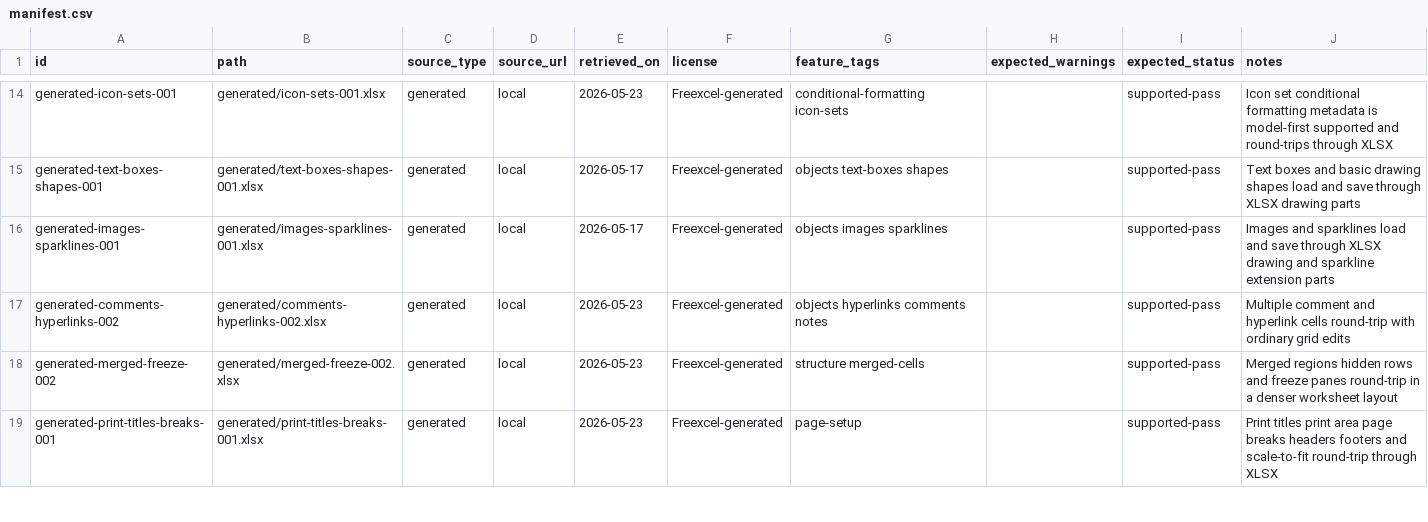
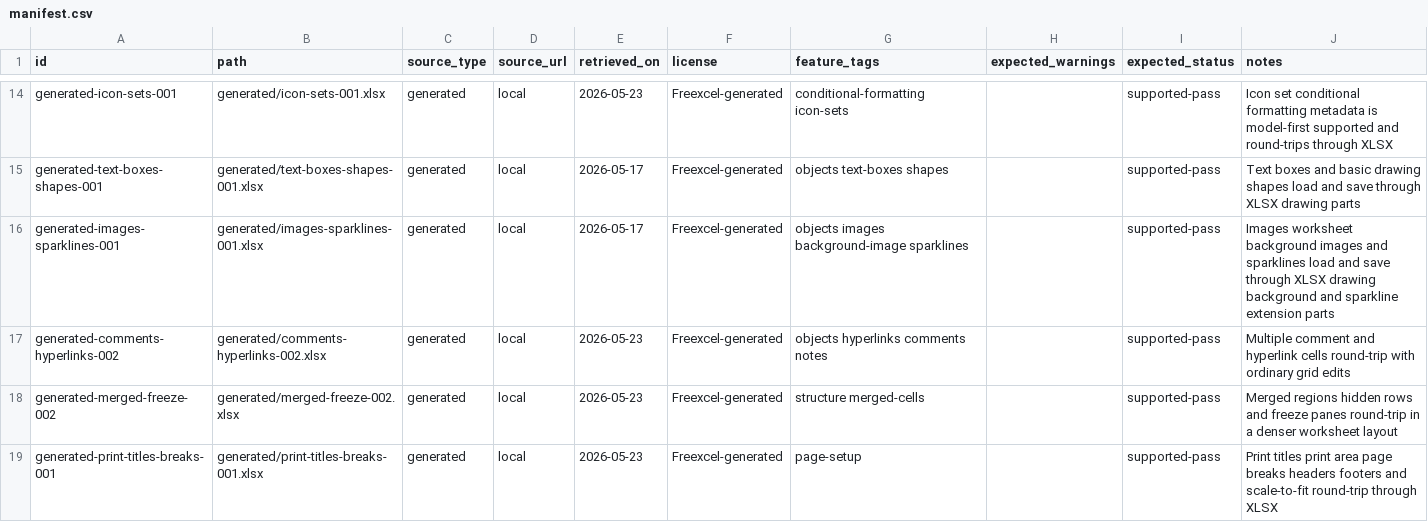
Before and after one commit to tony-xmelon/Freexcel, a CSV file: test-corpus/manifest.csv, drawn as a sheet; only a part is shown, gaps mark what is left out.

Commit message:
Add worksheet background image corpus guard

```diff
--- a/test-corpus/manifest.csv
+++ b/test-corpus/manifest.csv
@@ -15,3 +15,3 @@ generated-icon-sets-001,generated/icon-sets-001.xlsx,generated,local,2026-05-23,
 generated-text-boxes-shapes-001,generated/text-boxes-shapes-001.xlsx,generated,local,2026-05-17,Freexcel-generated,objects text-boxes shapes,,supported-pass,Text boxes and basic drawing shapes load and save through XLSX drawing parts
-generated-images-sparklines-001,generated/images-sparklines-001.xlsx,generated,local,2026-05-17,Freexcel-generated,objects images sparklines,,supported-pass,Images and sparklines load and save through XLSX drawing and sparkline extension parts
+generated-images-sparklines-001,generated/images-sparklines-001.xlsx,generated,local,2026-05-17,Freexcel-generated,objects images background-image sparklines,,supported-pass,Images worksheet background images and sparklines load and save through XLSX drawing background and sparkline extension parts
 generated-comments-hyperlinks-002,generated/comments-hyperlinks-002.xlsx,generated,local,2026-05-23,Freexcel-generated,objects hyperlinks comments notes,,supported-pass,Multiple comment and hyperlink cells round-trip with ordinary grid edits
```
Also changed, not shown: 2 other files.
